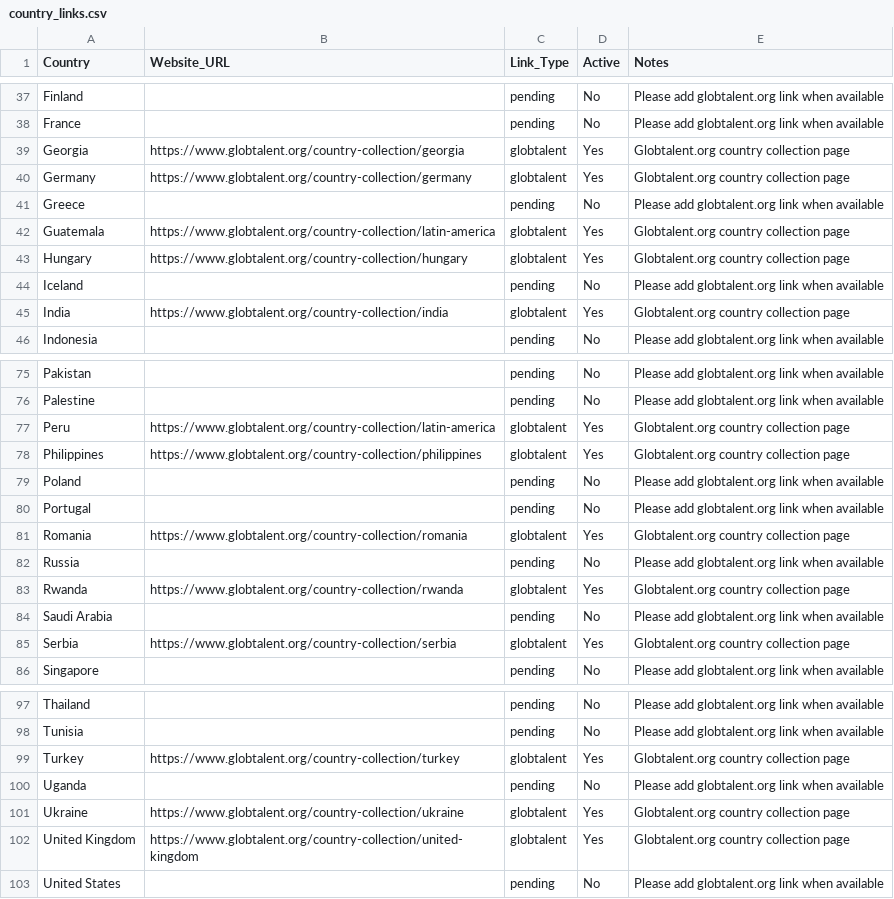
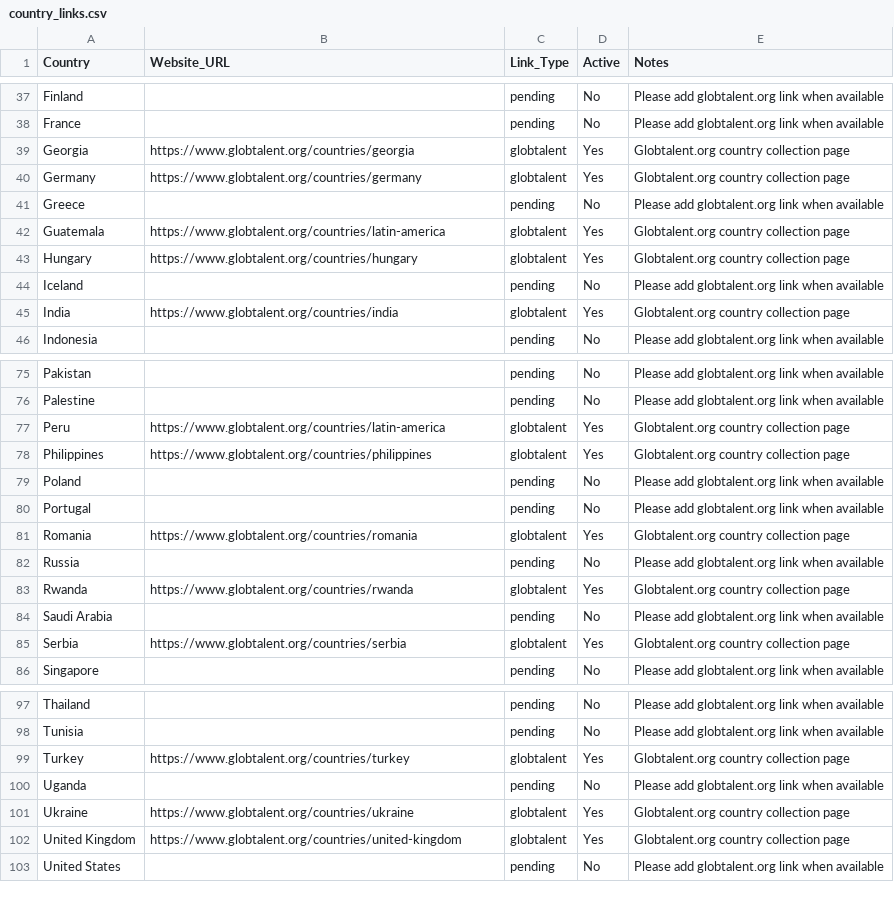
Before and after one commit to Fabdulla1/global-talent-map, a CSV file: data/country_links.csv, drawn as a sheet; only a part is shown, gaps mark what is left out; the diff covers the shown part only.

Commit message:
Fixed the database, updated some coordinates and country names

```diff
--- a/data/country_links.csv
+++ b/data/country_links.csv
@@ -38,9 +38,9 @@ Finland,,pending,No,Please add globtalent.org link when available
 France,,pending,No,Please add globtalent.org link when available
-Georgia,https://www.globtalent.org/country-collection/georgia,globtalent,Yes,Globtalent.org country collection page
-Germany,https://www.globtalent.org/country-collection/germany,globtalent,Yes,Globtalent.org country collection page
+Georgia,https://www.globtalent.org/countries/georgia,globtalent,Yes,Globtalent.org country collection page
+Germany,https://www.globtalent.org/countries/germany,globtalent,Yes,Globtalent.org country collection page
 Greece,,pending,No,Please add globtalent.org link when available
-Guatemala,https://www.globtalent.org/country-collection/latin-america,globtalent,Yes,Globtalent.org country collection page
-Hungary,https://www.globtalent.org/country-collection/hungary,globtalent,Yes,Globtalent.org country collection page
+Guatemala,https://www.globtalent.org/countries/latin-america,globtalent,Yes,Globtalent.org country collection page
+Hungary,https://www.globtalent.org/countries/hungary,globtalent,Yes,Globtalent.org country collection page
 Iceland,,pending,No,Please add globtalent.org link when available
-India,https://www.globtalent.org/country-collection/india,globtalent,Yes,Globtalent.org country collection page
+India,https://www.globtalent.org/countries/india,globtalent,Yes,Globtalent.org country collection page
 Indonesia,,pending,No,Please add globtalent.org link when available
@@ -76,11 +76,11 @@ Pakistan,,pending,No,Please add globtalent.org link when available
 Palestine,,pending,No,Please add globtalent.org link when available
-Peru,https://www.globtalent.org/country-collection/latin-america,globtalent,Yes,Globtalent.org country collection page
-Philippines,https://www.globtalent.org/country-collection/philippines,globtalent,Yes,Globtalent.org country collection page
+Peru,https://www.globtalent.org/countries/latin-america,globtalent,Yes,Globtalent.org country collection page
+Philippines,https://www.globtalent.org/countries/philippines,globtalent,Yes,Globtalent.org country collection page
 Poland,,pending,No,Please add globtalent.org link when available
 Portugal,,pending,No,Please add globtalent.org link when available
-Romania,https://www.globtalent.org/country-collection/romania,globtalent,Yes,Globtalent.org country collection page
+Romania,https://www.globtalent.org/countries/romania,globtalent,Yes,Globtalent.org country collection page
 Russia,,pending,No,Please add globtalent.org link when available
-Rwanda,https://www.globtalent.org/country-collection/rwanda,globtalent,Yes,Globtalent.org country collection page
+Rwanda,https://www.globtalent.org/countries/rwanda,globtalent,Yes,Globtalent.org country collection page
 Saudi Arabia,,pending,No,Please add globtalent.org link when available
-Serbia,https://www.globtalent.org/country-collection/serbia,globtalent,Yes,Globtalent.org country collection page
+Serbia,https://www.globtalent.org/countries/serbia,globtalent,Yes,Globtalent.org country collection page
 Singapore,,pending,No,Please add globtalent.org link when available
@@ -98,6 +98,6 @@ Thailand,,pending,No,Please add globtalent.org link when available
 Tunisia,,pending,No,Please add globtalent.org link when available
-Turkey,https://www.globtalent.org/country-collection/turkey,globtalent,Yes,Globtalent.org country collection page
+Turkey,https://www.globtalent.org/countries/turkey,globtalent,Yes,Globtalent.org country collection page
 Uganda,,pending,No,Please add globtalent.org link when available
-Ukraine,https://www.globtalent.org/country-collection/ukraine,globtalent,Yes,Globtalent.org country collection page
-United Kingdom,https://www.globtalent.org/country-collection/united-kingdom,globtalent,Yes,Globtalent.org country collection page
+Ukraine,https://www.globtalent.org/countries/ukraine,globtalent,Yes,Globtalent.org country collection page
+United Kingdom,https://www.globtalent.org/countries/united-kingdom,globtalent,Yes,Globtalent.org country collection page
 United States,,pending,No,Please add globtalent.org link when available
```
Also changed, not shown: 16 edited cells elsewhere in this file, 2 other files.
